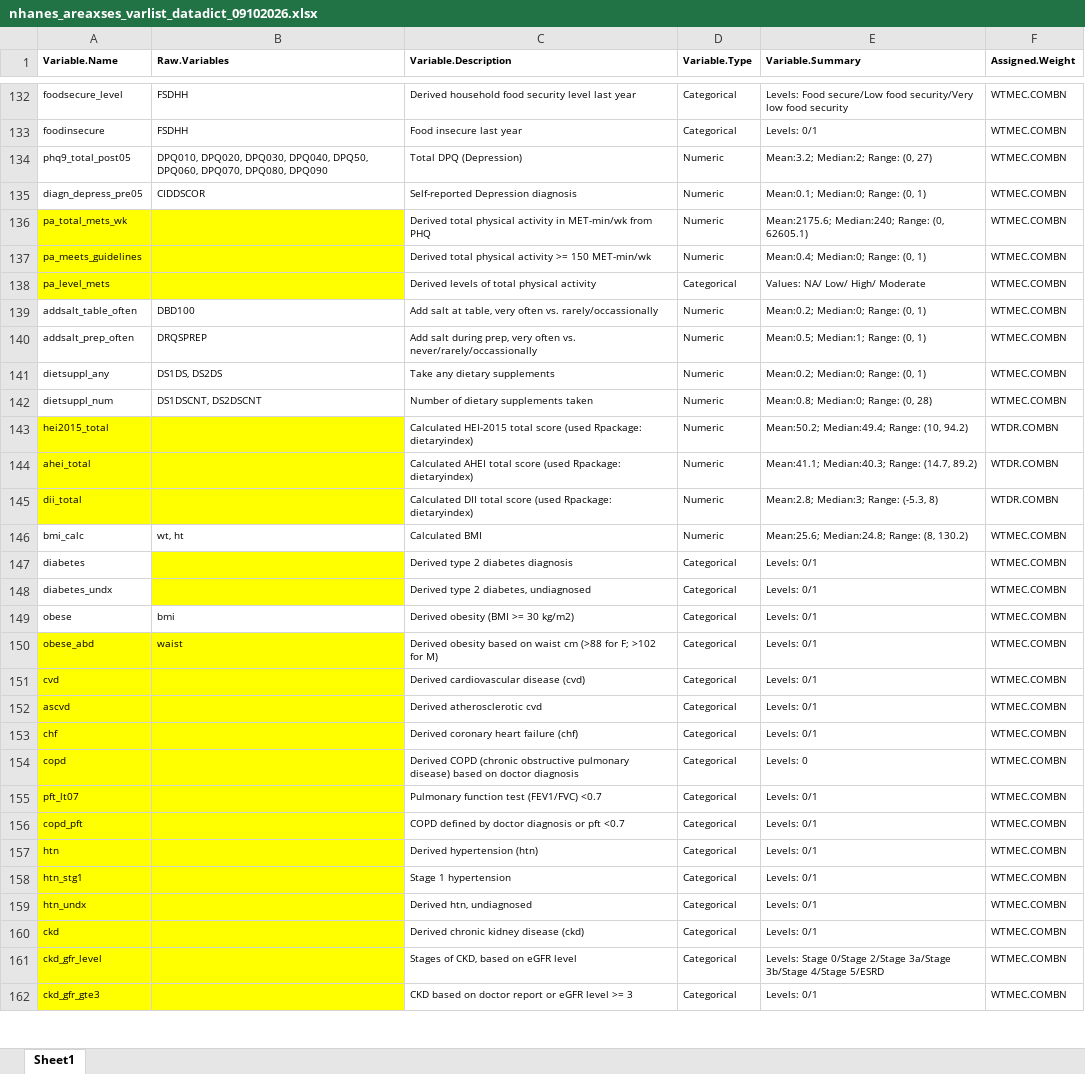
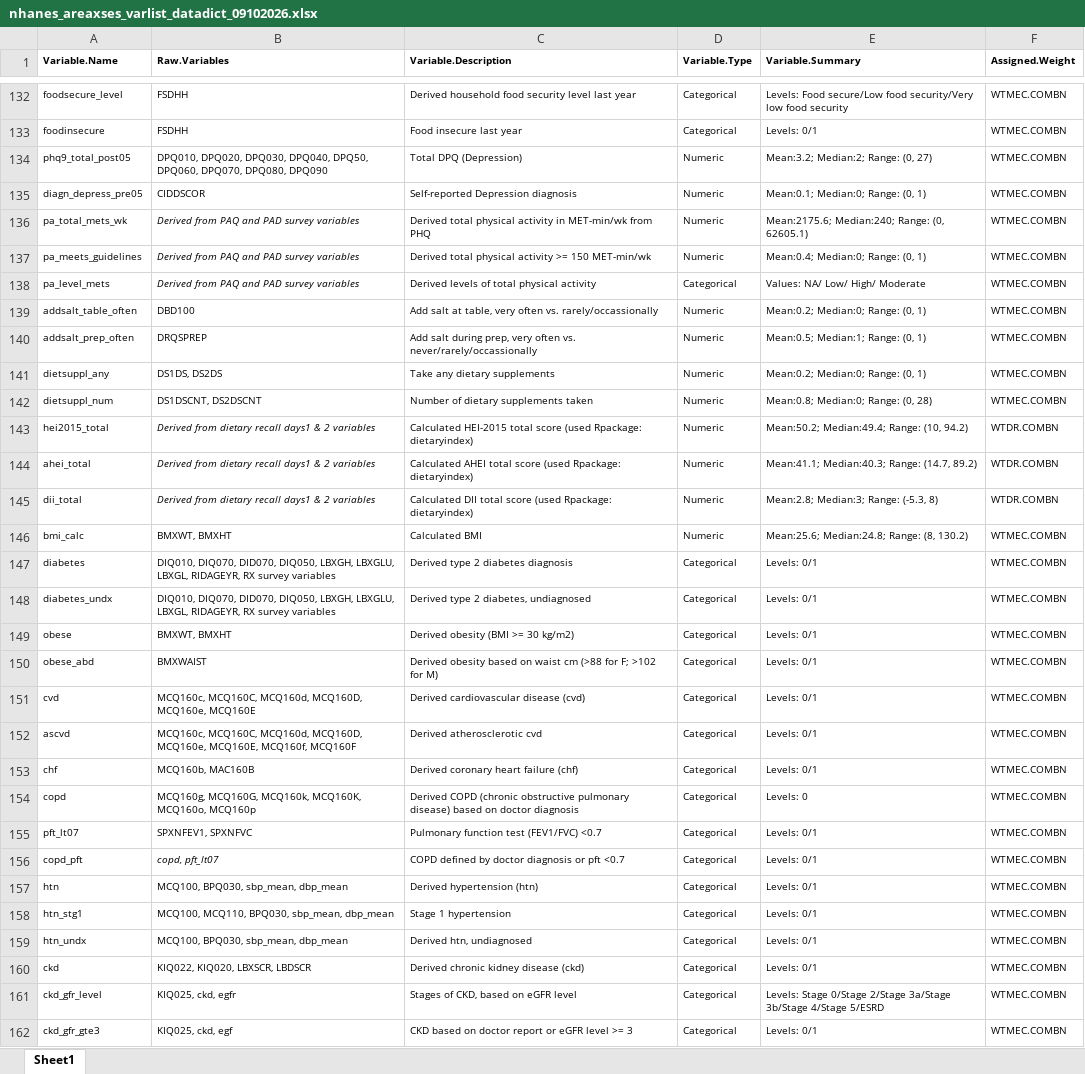
Before and after one commit to julieeg/nhanes_area_ses, an Excel workbook: run/nhanes_areaxses_varlist_datadict_09102026.xlsx, sheet Sheet1, drawn as a sheet; only a part is shown, gaps mark what is left out; values as stored, in another font and other column widths than the file's, no borders; the diff covers the shown part only; the diff names each change by its address in the sheet, - before the commit and + after, or states it on an @@ line.

Commit message:
Updated data dictionary

```diff
--- a/run/nhanes_areaxses_varlist_datadict_09102026.xlsx (sheet Sheet1)
+++ b/run/nhanes_areaxses_varlist_datadict_09102026.xlsx (sheet Sheet1)
-A136:B138 fill: #FFFF00
+A136:B138 fill: none
-B136:B138 (Raw.Variables): (empty)
+B136:B138 (Raw.Variables): Derived from PAQ and PAD survey variables
-A143:B145 fill: #FFFF00
+A143:B145 fill: none
-B143:B145 (Raw.Variables): (empty)
+B143:B145 (Raw.Variables): Derived from dietary recall days1 & 2 variables
-B146 (Raw.Variables): wt, ht
+B146 (Raw.Variables): BMXWT, BMXHT
-B147:B148 (Raw.Variables): (empty)
+B147:B148 (Raw.Variables): DIQ010, DIQ070, DID070, DIQ050, LBXGH, LBXGLU, LBXGL, RIDAGEYR, RX survey variables
-B147:B148 fill: #FFFF00
+B147:B148 fill: none
-B149 (Raw.Variables): bmi
+B149 (Raw.Variables): BMXWT, BMXHT
-A150:B162 fill: #FFFF00
+A150:B162 fill: none
-B150 (Raw.Variables): waist
+B150 (Raw.Variables): BMXWAIST
-B151 (Raw.Variables): (empty)
+B151 (Raw.Variables): MCQ160c, MCQ160C, MCQ160d, MCQ160D, MCQ160e, MCQ160E
-B152 (Raw.Variables): (empty)
+B152 (Raw.Variables): MCQ160c, MCQ160C, MCQ160d, MCQ160D, MCQ160e, MCQ160E, MCQ160f, MCQ160F
-B153 (Raw.Variables): (empty)
+B153 (Raw.Variables): MCQ160b, MAC160B
-B154 (Raw.Variables): (empty)
+B154 (Raw.Variables): MCQ160g, MCQ160G, MCQ160k, MCQ160K, MCQ160o, MCQ160p
-B155 (Raw.Variables): (empty)
+B155 (Raw.Variables): SPXNFEV1, SPXNFVC
-B156 (Raw.Variables): (empty)
+B156 (Raw.Variables): copd, pft_lt07
-B157 (Raw.Variables): (empty)
+B157 (Raw.Variables): MCQ100, BPQ030, sbp_mean, dbp_mean
-B158 (Raw.Variables): (empty)
+B158 (Raw.Variables): MCQ100, MCQ110, BPQ030, sbp_mean, dbp_mean
-B159 (Raw.Variables): (empty)
+B159 (Raw.Variables): MCQ100, BPQ030, sbp_mean, dbp_mean
-B160 (Raw.Variables): (empty)
+B160 (Raw.Variables): KIQ022, KIQ020, LBXSCR, LBDSCR
-B161 (Raw.Variables): (empty)
+B161 (Raw.Variables): KIQ025, ckd, egfr
-B162 (Raw.Variables): (empty)
+B162 (Raw.Variables): KIQ025, ckd, egf
```
Also changed, not shown: 20 added rows, 22 removed rows, 142 edited cells and cell formats elsewhere in this sheet, 11 other files.
